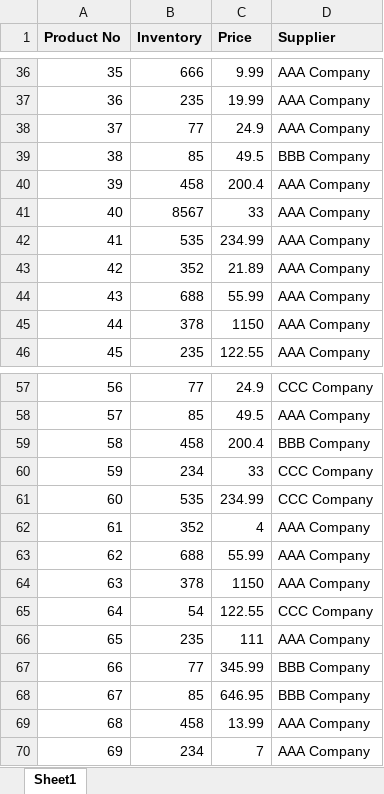
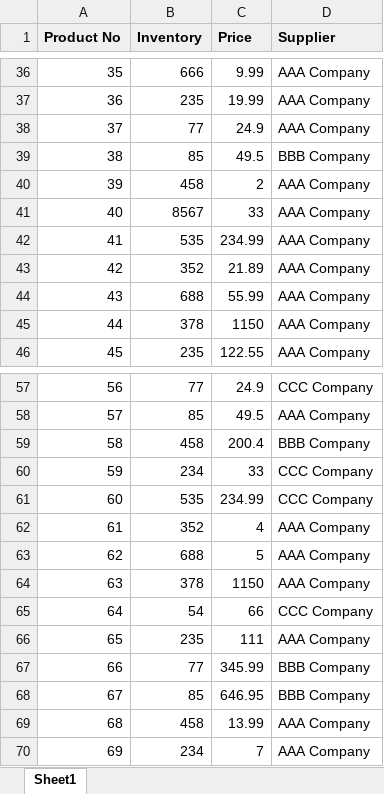
Before and after one commit to MiladZarour/PythonTraining, an Excel workbook: 13-AutomationWithPython/Exercise3/inventory.xlsx, sheet Sheet1, drawn as a sheet; only a part is shown, gaps mark what is left out; values as stored, in another font and other column widths than the file's, no borders; the diff names each change by its address in the sheet, - before the commit and + after, or states it on an @@ line.

```diff
--- a/13-AutomationWithPython/Exercise3/inventory.xlsx (sheet Sheet1)
+++ b/13-AutomationWithPython/Exercise3/inventory.xlsx (sheet Sheet1)
-C40 (Price): 200.4
+C40 (Price): 2
-C63 (Price): 55.99
+C63 (Price): 5
-C65 (Price): 122.55
+C65 (Price): 66
```
Also changed, not shown: 2 other files.
